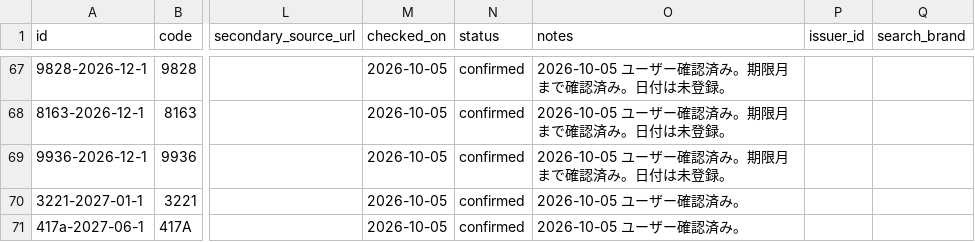
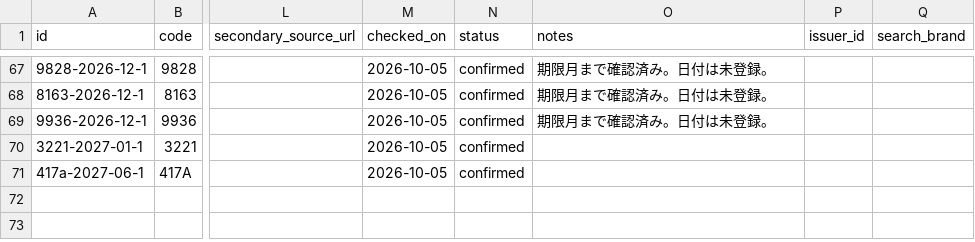
Before and after one commit to yutai-quo-navi/yutai-map, a CSV file: data/expiry_master.csv, drawn as a sheet; only a part is shown, gaps mark what is left out; the diff covers the shown part only; the diff names each change by its address in the sheet, - before the commit and + after, or states it on an @@ line.

Commit message:
Keep expiry notes focused on coupon conditions

```diff
--- a/data/expiry_master.csv
+++ b/data/expiry_master.csv
-O67:O69 (notes): 2026-10-05 ユーザー確認済み。期限月まで確認済み。日付は未登録。
+O67:O69 (notes): 期限月まで確認済み。日付は未登録。
-O70:O71 (notes): 2026-10-05 ユーザー確認済み。
+O70:O71 (notes): (empty)
```
Also changed, not shown: 27 edited cells elsewhere in this file, 1 other file.
